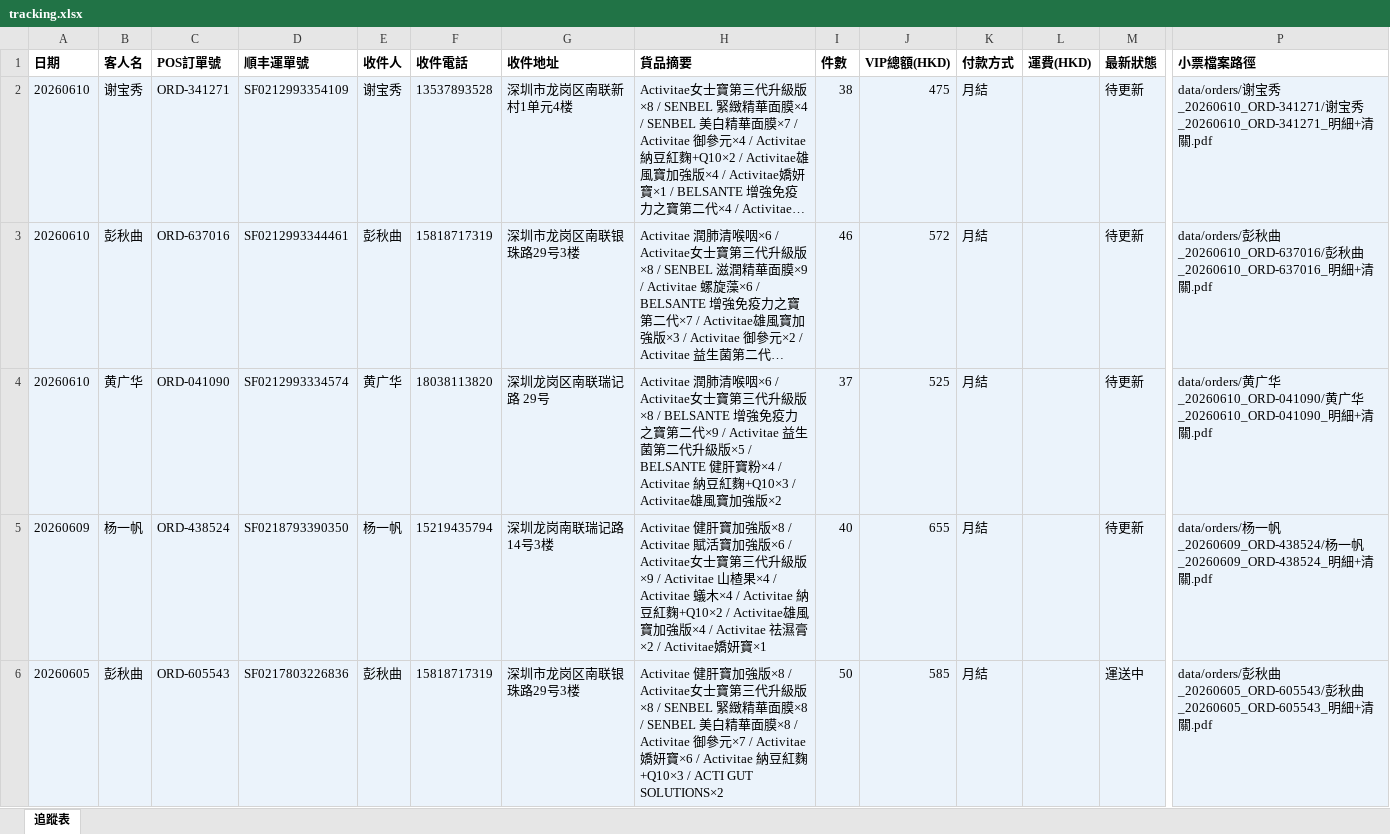
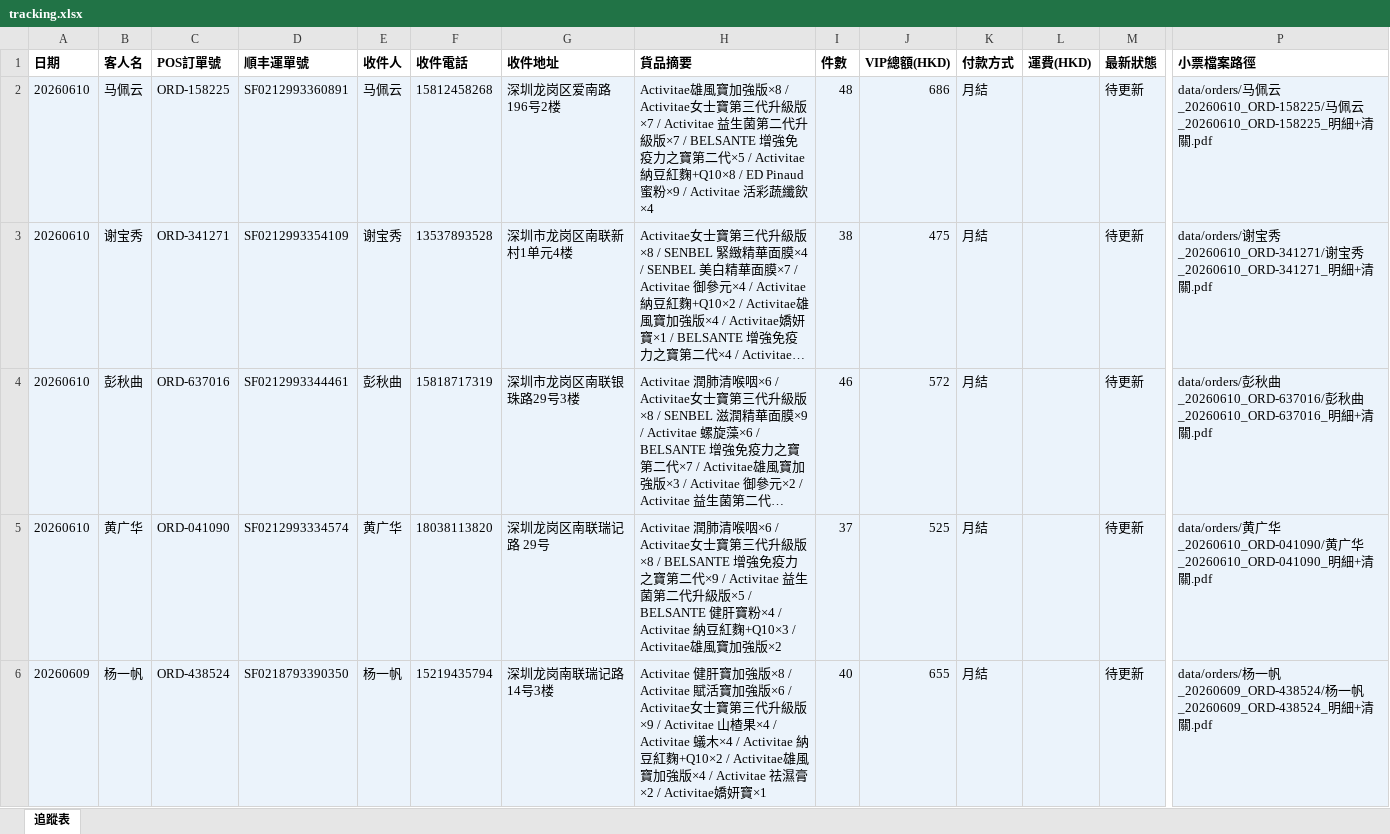
Before and after one commit to elizapoon084/sf-tracking, an Excel workbook: data/tracking.xlsx, sheet 追蹤表, drawn as a sheet; only a part is shown, gaps mark what is left out; the shorter side is filled out with more unchanged rows; long unchanged cells end in …; values as stored, in another font and other column widths than the file's, no borders; rows hold the shown columns only; the diff names each change by its address in the sheet, - before the commit and + after, or states it on an @@ line.

Commit message:
order: 马佩云 ORD-158225 SF0212993360891

```diff
--- a/data/tracking.xlsx (sheet 追蹤表)
+++ b/data/tracking.xlsx (sheet 追蹤表)
+row 2: 20260610 | 马佩云 | ORD-158225 | SF0212993360891 | 马佩云 | 15812458268 | 深圳龙岗区爱南路196号2楼 | Activitae雄風寶加強版×8 / Activitae女士寶第三代升級版×7 / Activitae 益生菌第二代升級版×7 / BELSANTE 增強免疫力之寶第二代×5 / Activitae 納豆紅麴+Q10×8 / ED Pinaud 蜜粉×9 / Activitae 活彩蔬纖飲×4 | 48 | 686 | 月結 |  | 待更新 | data/orders/马佩云_20260610_ORD-158225/马佩云_20260610_ORD-158225_明細+清關.pdf
```
Also changed, not shown: 2 other files.
